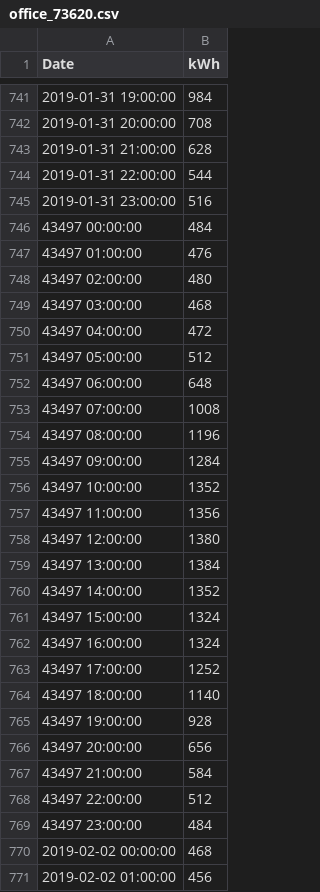
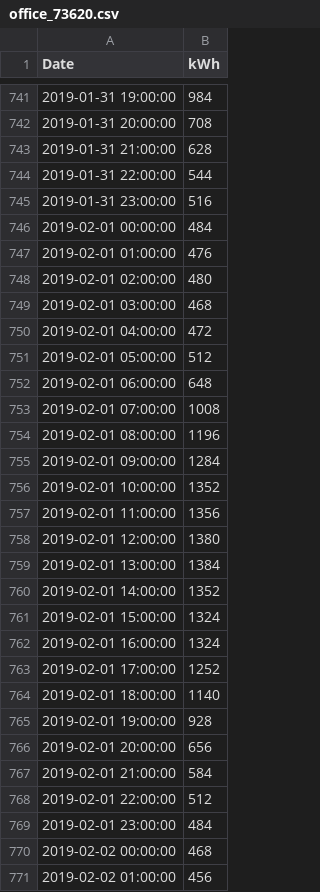
Before and after one commit to johanssonkarin/master-thesis, a CSV file: data/Stockholm/Office/office_73620.csv, drawn as a sheet; only a part is shown, gaps mark what is left out.

```diff
--- a/data/Stockholm/Office/office_73620.csv
+++ b/data/Stockholm/Office/office_73620.csv
@@ -745,26 +745,26 @@ Date,kWh
 2019-01-31 23:00:00,516
-43497 00:00:00,484
-43497 01:00:00,476
-43497 02:00:00,480
-43497 03:00:00,468
-43497 04:00:00,472
-43497 05:00:00,512
-43497 06:00:00,648
-43497 07:00:00,1008
-43497 08:00:00,1196
-43497 09:00:00,1284
-43497 10:00:00,1352
-43497 11:00:00,1356
-43497 12:00:00,1380
-43497 13:00:00,1384
-43497 14:00:00,1352
-43497 15:00:00,1324
-43497 16:00:00,1324
-43497 17:00:00,1252
-43497 18:00:00,1140
-43497 19:00:00,928
-43497 20:00:00,656
-43497 21:00:00,584
-43497 22:00:00,512
-43497 23:00:00,484
+2019-02-01 00:00:00,484
+2019-02-01 01:00:00,476
+2019-02-01 02:00:00,480
+2019-02-01 03:00:00,468
+2019-02-01 04:00:00,472
+2019-02-01 05:00:00,512
+2019-02-01 06:00:00,648
+2019-02-01 07:00:00,1008
+2019-02-01 08:00:00,1196
+2019-02-01 09:00:00,1284
+2019-02-01 10:00:00,1352
+2019-02-01 11:00:00,1356
+2019-02-01 12:00:00,1380
+2019-02-01 13:00:00,1384
+2019-02-01 14:00:00,1352
+2019-02-01 15:00:00,1324
+2019-02-01 16:00:00,1324
+2019-02-01 17:00:00,1252
+2019-02-01 18:00:00,1140
+2019-02-01 19:00:00,928
+2019-02-01 20:00:00,656
+2019-02-01 21:00:00,584
+2019-02-01 22:00:00,512
+2019-02-01 23:00:00,484
 2019-02-02 00:00:00,468
```
Also changed, not shown: 16 other files.
